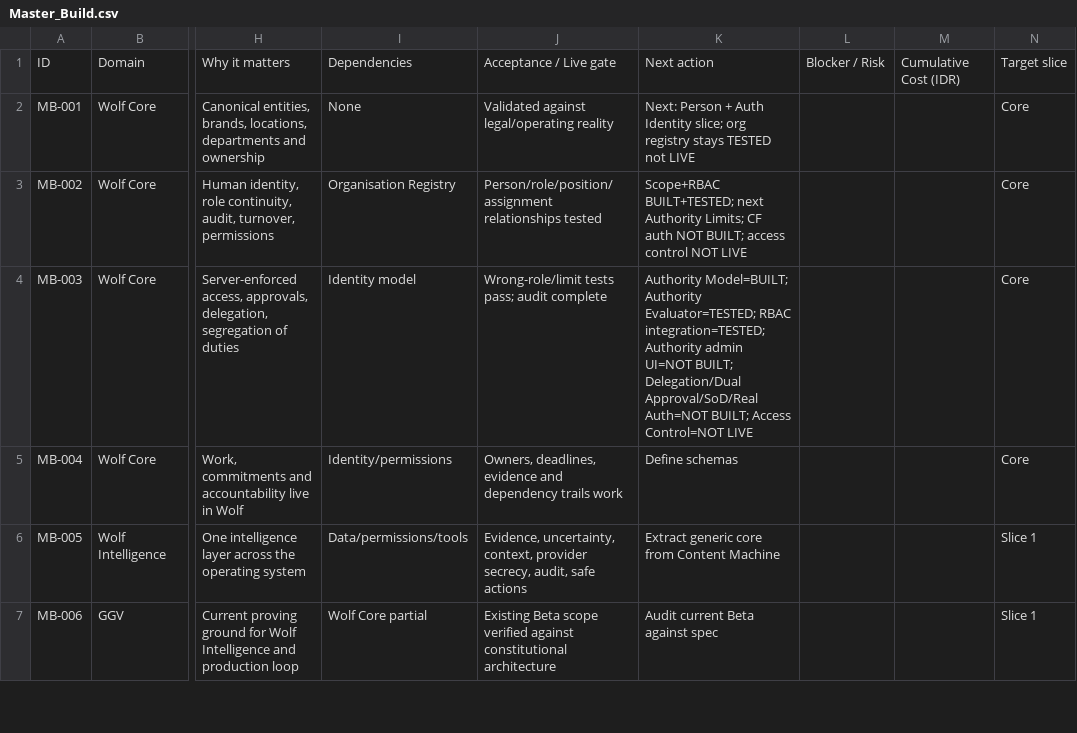
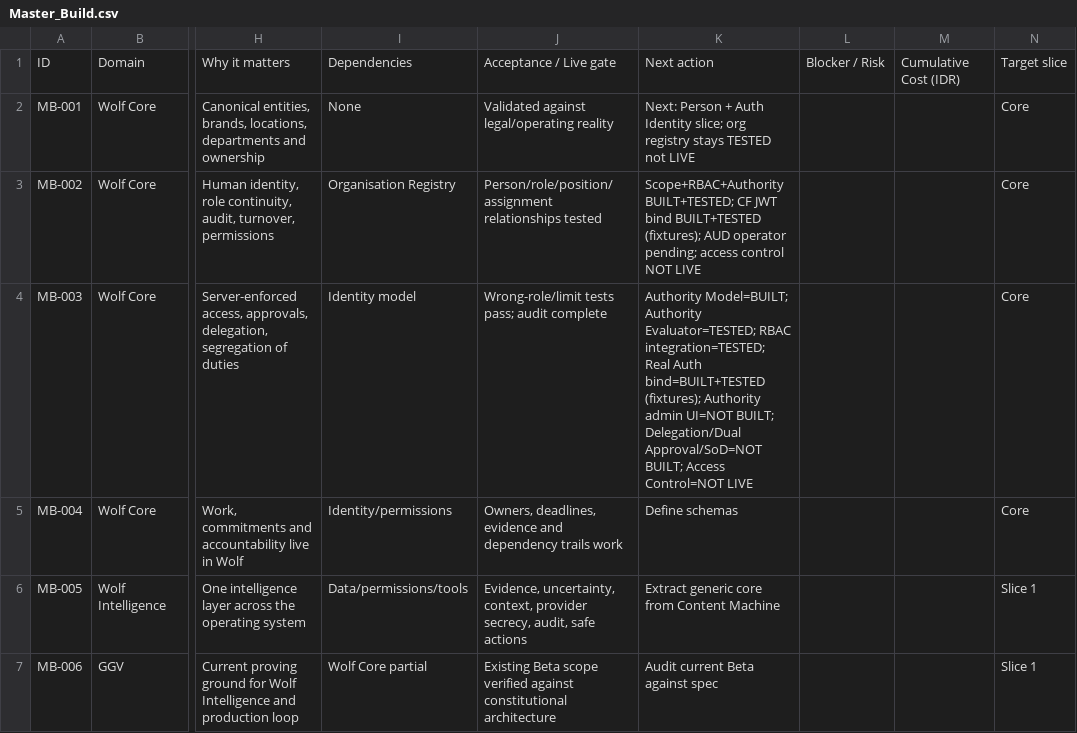
Before and after one commit to Wolf-Command/beta-os, a CSV file: docs/canon/build-dashboard/Master_Build.csv, drawn as a sheet; only a part is shown, gaps mark what is left out; the diff names each change by its address in the sheet, - before the commit and + after, or states it on an @@ line.

```diff
--- a/docs/canon/build-dashboard/Master_Build.csv
+++ b/docs/canon/build-dashboard/Master_Build.csv
-K3: Scope+RBAC BUILT+TESTED; next Authority Limits; CF auth NOT BUILT; access control…
+K3: Scope+RBAC+Authority BUILT+TESTED; CF JWT bind BUILT+TESTED (fixtures); AUD operator pending; access control…
-K4: …RBAC integration=TESTED; Authority admin UI=NOT BUILT; Delegation/Dual Approval/SoD/Real Auth=NOT BUILT; Access…
+K4: …RBAC integration=TESTED; Real Auth bind=BUILT+TESTED (fixtures); Authority admin UI=NOT BUILT; Delegation/Dual Approval/SoD=NOT BUILT; Access…
```
Also changed, not shown: 16 other files.
